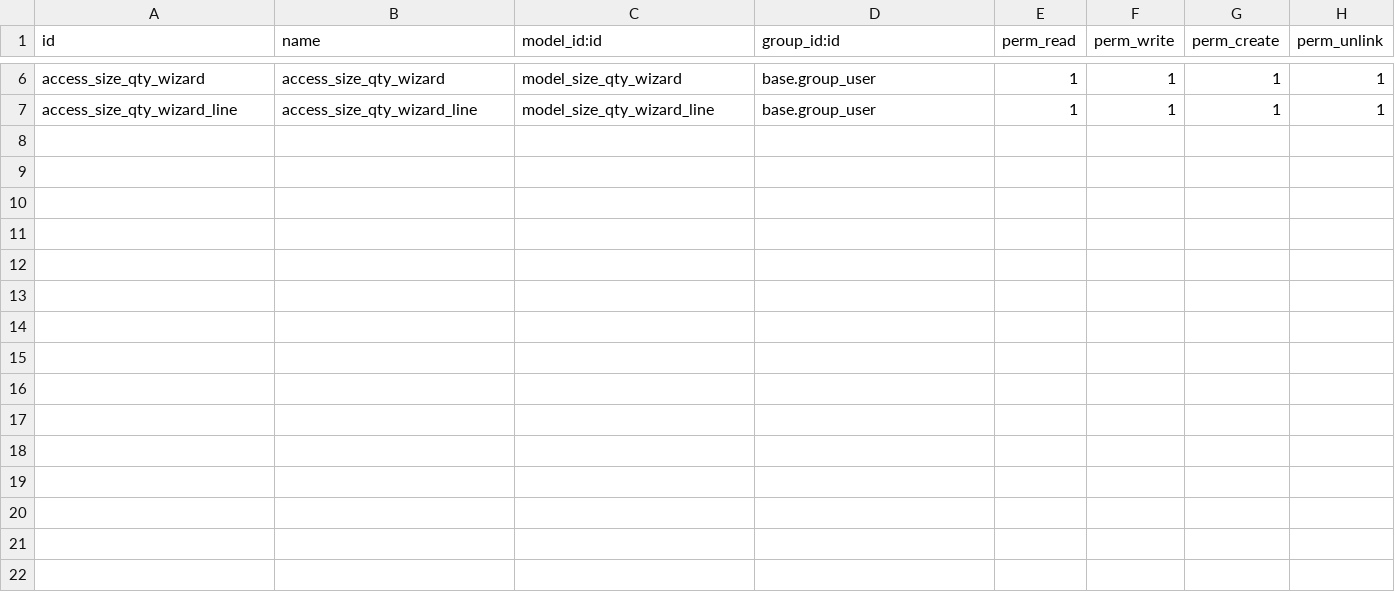
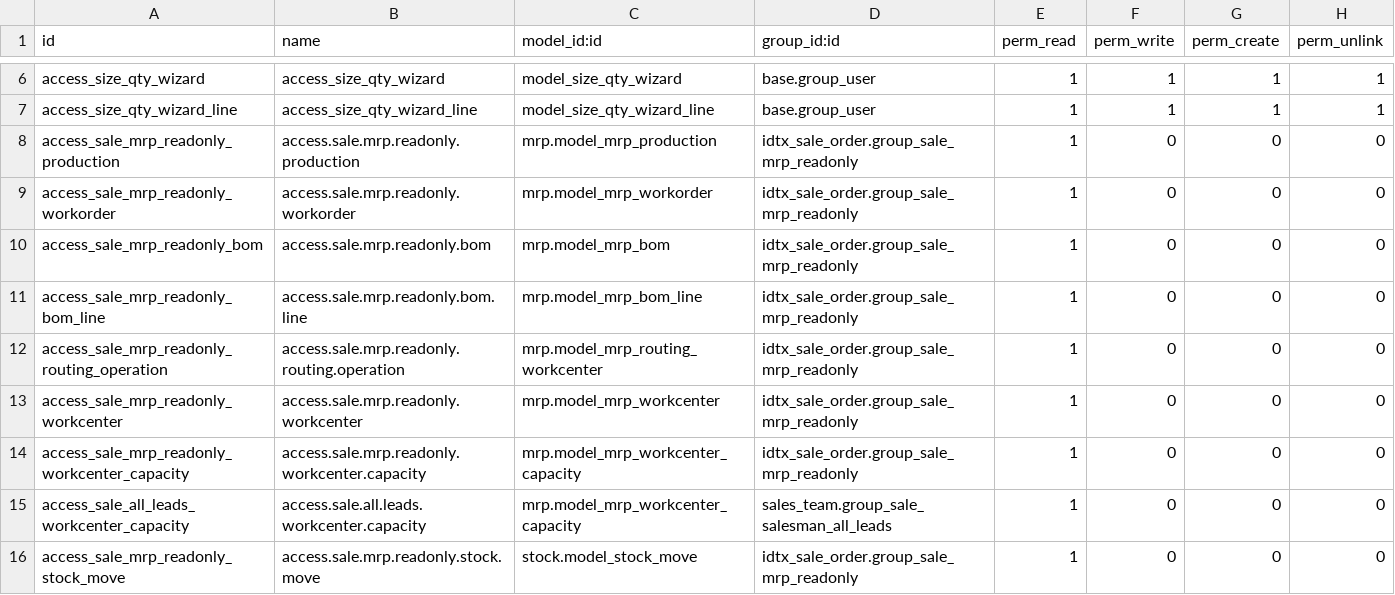
Before and after one commit to perucodex/idetex, a CSV file: idtx_sale_order/security/ir.model.access.csv, drawn as a sheet; only a part is shown, gaps mark what is left out; the diff names each change by its address in the sheet, - before the commit and + after, or states it on an @@ line.

```diff
--- a/idtx_sale_order/security/ir.model.access.csv
+++ b/idtx_sale_order/security/ir.model.access.csv
+row 8: access_sale_mrp_readonly_production | access.sale.mrp.readonly.production | mrp.model_mrp_production | idtx_sale_order.group_sale_mrp_readonly | 1 | 0 | 0 | 0
+row 9: access_sale_mrp_readonly_workorder | access.sale.mrp.readonly.workorder | mrp.model_mrp_workorder | idtx_sale_order.group_sale_mrp_readonly | 1 | 0 | 0 | 0
+row 10: access_sale_mrp_readonly_bom | access.sale.mrp.readonly.bom | mrp.model_mrp_bom | idtx_sale_order.group_sale_mrp_readonly | 1 | 0 | 0 | 0
+row 11: access_sale_mrp_readonly_bom_line | access.sale.mrp.readonly.bom.line | mrp.model_mrp_bom_line | idtx_sale_order.group_sale_mrp_readonly | 1 | 0 | 0 | 0
+row 12: access_sale_mrp_readonly_routing_operation | access.sale.mrp.readonly.routing.operation | mrp.model_mrp_routing_workcenter | idtx_sale_order.group_sale_mrp_readonly | 1 | 0 | 0 | 0
+row 13: access_sale_mrp_readonly_workcenter | access.sale.mrp.readonly.workcenter | mrp.model_mrp_workcenter | idtx_sale_order.group_sale_mrp_readonly | 1 | 0 | 0 | 0
+row 14: access_sale_mrp_readonly_workcenter_capacity | access.sale.mrp.readonly.workcenter.capacity | mrp.model_mrp_workcenter_capacity | idtx_sale_order.group_sale_mrp_readonly | 1 | 0 | 0 | 0
+row 15: access_sale_all_leads_workcenter_capacity | access.sale.all.leads.workcenter.capacity | mrp.model_mrp_workcenter_capacity | sales_team.group_sale_salesman_all_leads | 1 | 0 | 0 | 0
+row 16: access_sale_mrp_readonly_stock_move | access.sale.mrp.readonly.stock.move | stock.model_stock_move | idtx_sale_order.group_sale_mrp_readonly | 1 | 0 | 0 | 0
```
Also changed, not shown: idtx_sale_order/data/product.color.csv, 36 other files.
